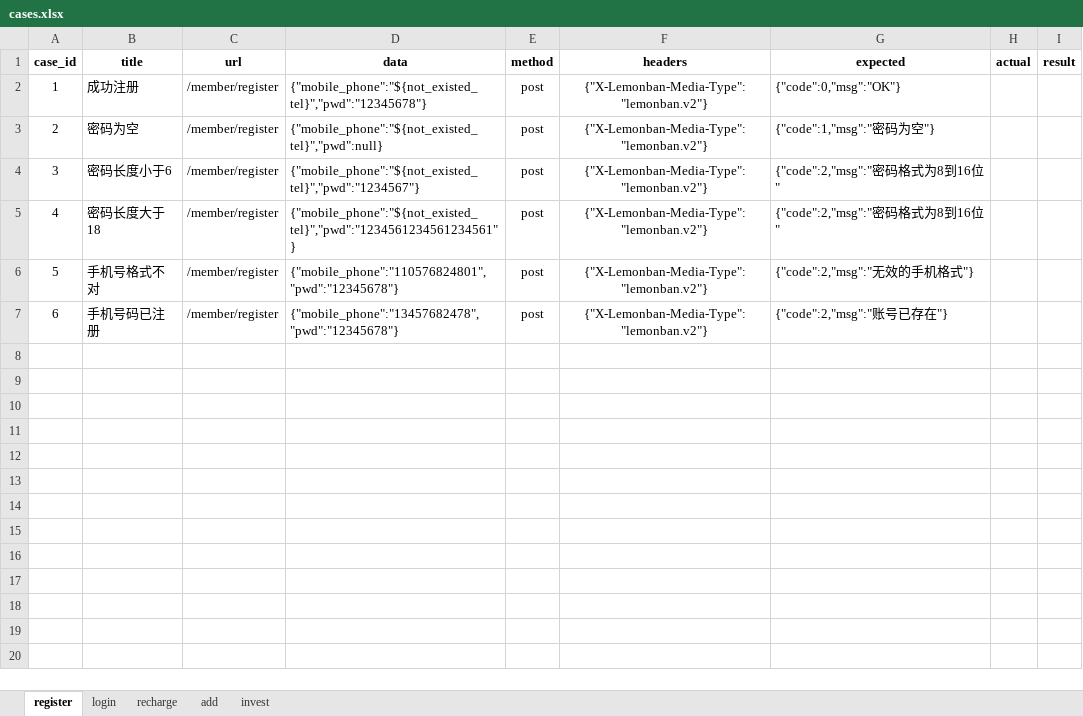
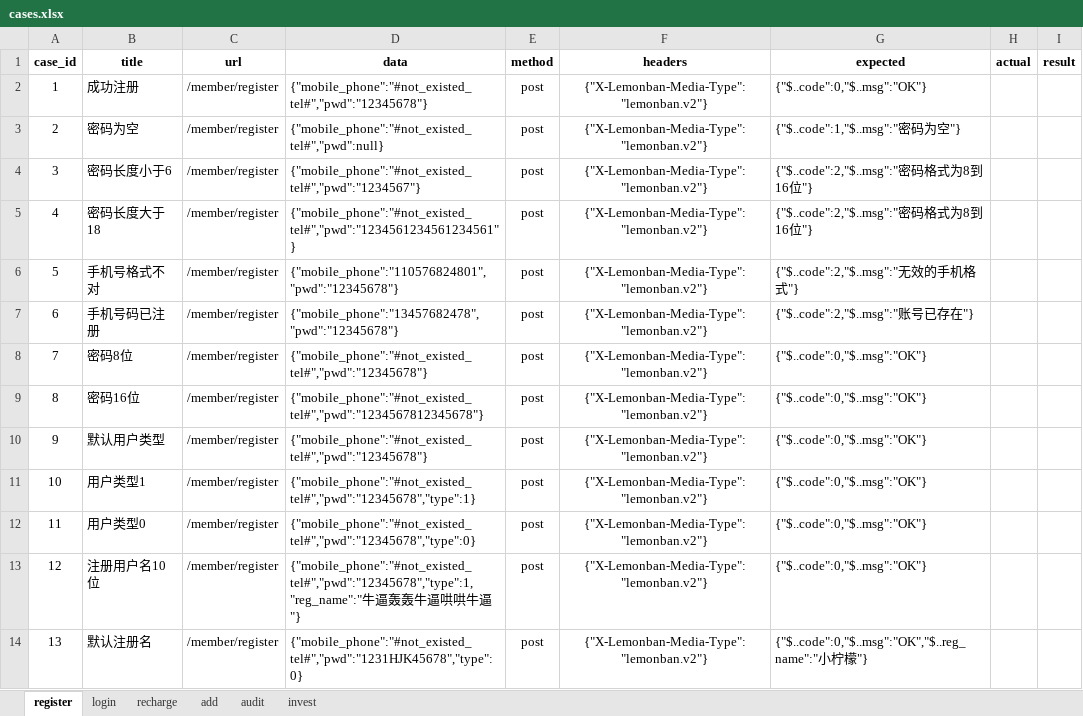
Before and after one commit to lince6581/pytest-git, an Excel workbook: pytest/data/cases.xlsx, sheet register, drawn as a sheet; values as stored, in another font and other column widths than the file's, no borders; the diff names each change by its address in the sheet, - before the commit and + after, or states it on an @@ line.

```diff
--- a/pytest/data/cases.xlsx (sheet register)
+++ b/pytest/data/cases.xlsx (sheet register)
+sheet tab: audit
-D2 (data): {"mobile_phone":"${not_existed_tel}","pwd":"12345678"}
+D2 (data): {"mobile_phone":"#not_existed_tel#","pwd":"12345678"}
-G2 (expected): {"code":0,"msg":"OK"}
+G2 (expected): {"$..code":0,"$..msg":"OK"}
-D3 (data): {"mobile_phone":"${not_existed_tel}","pwd":null}
+D3 (data): {"mobile_phone":"#not_existed_tel#","pwd":null}
-G3 (expected): {"code":1,"msg":"密码为空"}
+G3 (expected): {"$..code":1,"$..msg":"密码为空"}
-D4 (data): {"mobile_phone":"${not_existed_tel}","pwd":"1234567"}
+D4 (data): {"mobile_phone":"#not_existed_tel#","pwd":"1234567"}
-G4:G5 (expected): {"code":2,"msg":"密码格式为8到16位"
+G4:G5 (expected): {"$..code":2,"$..msg":"密码格式为8到16位"}
-D5 (data): {"mobile_phone":"${not_existed_tel}","pwd":"1234561234561234561"}
+D5 (data): {"mobile_phone":"#not_existed_tel#","pwd":"1234561234561234561"}
-G6 (expected): {"code":2,"msg":"无效的手机格式"}
+G6 (expected): {"$..code":2,"$..msg":"无效的手机格式"}
-G7 (expected): {"code":2,"msg":"账号已存在"}
+G7 (expected): {"$..code":2,"$..msg":"账号已存在"}
+row 8: 7 | 密码8位 | /member/register | {"mobile_phone":"#not_existed_tel#","pwd":"12345678"} | post | {"X-Lemonban-Media-Type":"lemonban.v2"} | {"$..code":0,"$..msg":"OK"}
+row 9: 8 | 密码16位 | /member/register | {"mobile_phone":"#not_existed_tel#","pwd":"1234567812345678"} | post | {"X-Lemonban-Media-Type":"lemonban.v2"} | {"$..code":0,"$..msg":"OK"}
+row 10: 9 | 默认用户类型 | /member/register | {"mobile_phone":"#not_existed_tel#","pwd":"12345678"} | post | {"X-Lemonban-Media-Type":"lemonban.v2"} | {"$..code":0,"$..msg":"OK"}
+row 11: 10 | 用户类型1 | /member/register | {"mobile_phone":"#not_existed_tel#","pwd":"12345678","type":1} | post | {"X-Lemonban-Media-Type":"lemonban.v2"} | {"$..code":0,"$..msg":"OK"}
+row 12: 11 | 用户类型0 | /member/register | {"mobile_phone":"#not_existed_tel#","pwd":"12345678","type":0} | post | {"X-Lemonban-Media-Type":"lemonban.v2"} | {"$..code":0,"$..msg":"OK"}
+row 13: 12 | 注册用户名10位 | /member/register | {"mobile_phone":"#not_existed_tel#","pwd":"12345678","type":1,"reg_name":"牛逼轰轰牛逼哄哄牛逼"} | post | {"X-Lemonban-Media-Type":"lemonban.v2"} | {"$..code":0,"$..msg":"OK"}
+row 14: 13 | 默认注册名 | /member/register | {"mobile_phone":"#not_existed_tel#","pwd":"1231HJK45678","type":0} | post | {"X-Lemonban-Media-Type":"lemonban.v2"} | {"$..code":0,"$..msg":"OK","$..reg_name":"小柠檬"}
```
Also changed, not shown: sheet invest, sheet recharge, sheet add, sheet login, 20 other files.
